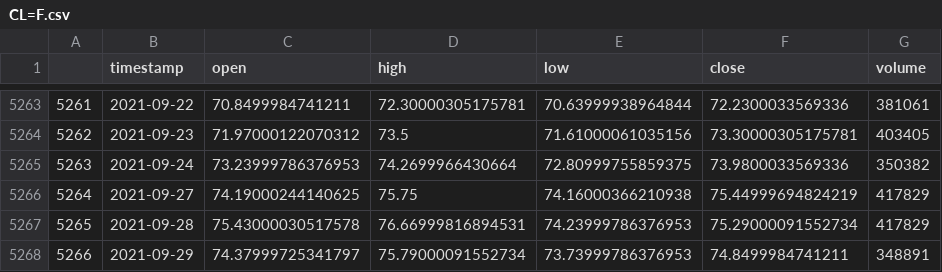
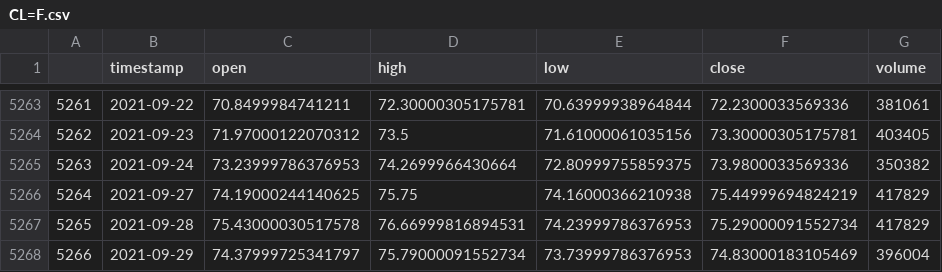
Before and after one commit to M5era/CNN-for-trading, a CSV file: historical_data/CL=F/CL=F.csv, drawn as a sheet; only a part is shown, gaps mark what is left out.

```diff
--- a/historical_data/CL=F/CL=F.csv
+++ b/historical_data/CL=F/CL=F.csv
@@ -5267,2 +5267,2 @@
 5265,2021-09-28,75.43000030517578,76.66999816894531,74.23999786376953,75.29000091552734,417829
-5266,2021-09-29,74.37999725341797,75.79000091552734,73.73999786376953,74.8499984741211,348891
+5266,2021-09-29,74.37999725341797,75.79000091552734,73.73999786376953,74.83000183105469,396004
```
Also changed, not shown: 9 other files.
